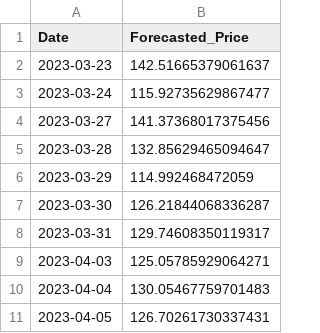
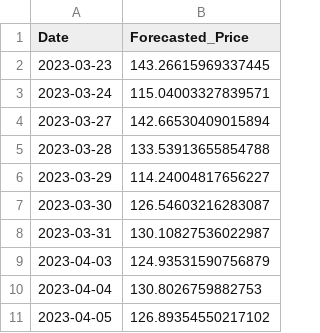
Before and after one commit to budhathum8/usabank-project, a CSV file: data/clean/04-Data_forecasting.csv, drawn as a sheet.

```diff
--- a/data/clean/04-Data_forecasting.csv
+++ b/data/clean/04-Data_forecasting.csv
@@ -1,11 +1,11 @@
 Date,Forecasted_Price
-2023-03-23,142.51665379061637
-2023-03-24,115.92735629867477
-2023-03-27,141.37368017375456
-2023-03-28,132.85629465094647
-2023-03-29,114.992468472059
-2023-03-30,126.21844068336287
-2023-03-31,129.74608350119317
-2023-04-03,125.05785929064271
-2023-04-04,130.05467759701483
-2023-04-05,126.70261730337431
+2023-03-23,143.26615969337445
+2023-03-24,115.04003327839571
+2023-03-27,142.66530409015894
+2023-03-28,133.53913655854788
+2023-03-29,114.24004817656227
+2023-03-30,126.54603216283087
+2023-03-31,130.10827536022987
+2023-04-03,124.93531590756879
+2023-04-04,130.8026759882753
+2023-04-05,126.89354550217102
```
Also changed, not shown: 4 other files.
